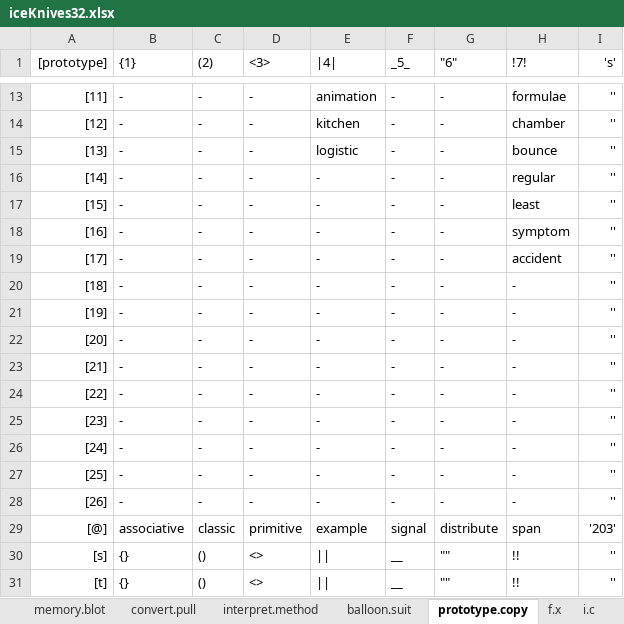
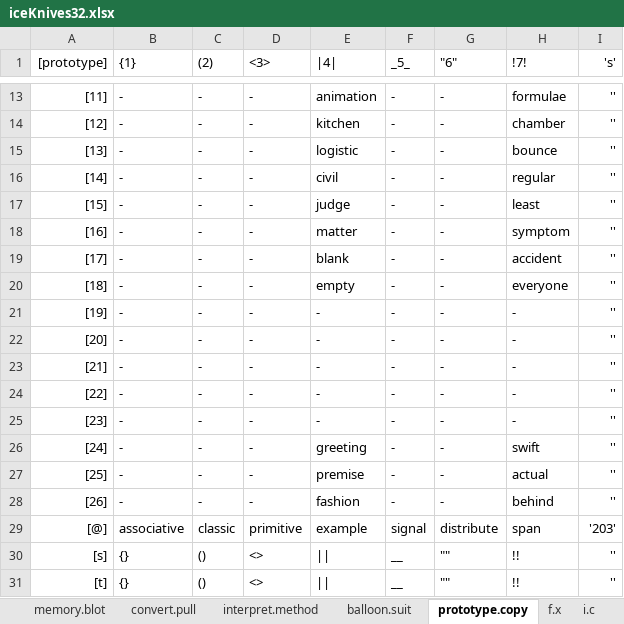
Before and after one commit to openroot/iceKnives32, an Excel workbook: archive/iceKnives32/iceKnives32.xlsx, sheet prototype.copy, drawn as a sheet; only a part is shown, gaps mark what is left out; values as stored, in another font and other column widths than the file's, no borders; charts and pictures not drawn; the diff names each change by its address in the sheet, - before the commit and + after, or states it on an @@ line.

```diff
--- a/archive/iceKnives32/iceKnives32.xlsx (sheet prototype.copy)
+++ b/archive/iceKnives32/iceKnives32.xlsx (sheet prototype.copy)
-E16 (|4|): -
+E16 (|4|): civil
-E17 (|4|): -
+E17 (|4|): judge
-E18 (|4|): -
+E18 (|4|): matter
-E19 (|4|): -
+E19 (|4|): blank
-E20 (|4|): -
+E20 (|4|): empty
-H20 (!7!): -
+H20 (!7!): everyone
-E26 (|4|): -
+E26 (|4|): greeting
-H26 (!7!): -
+H26 (!7!): swift
-E27 (|4|): -
+E27 (|4|): premise
-H27 (!7!): -
+H27 (!7!): actual
-E28 (|4|): -
+E28 (|4|): fashion
-H28 (!7!): -
+H28 (!7!): behind
```
Also changed, not shown: 1 other file.
